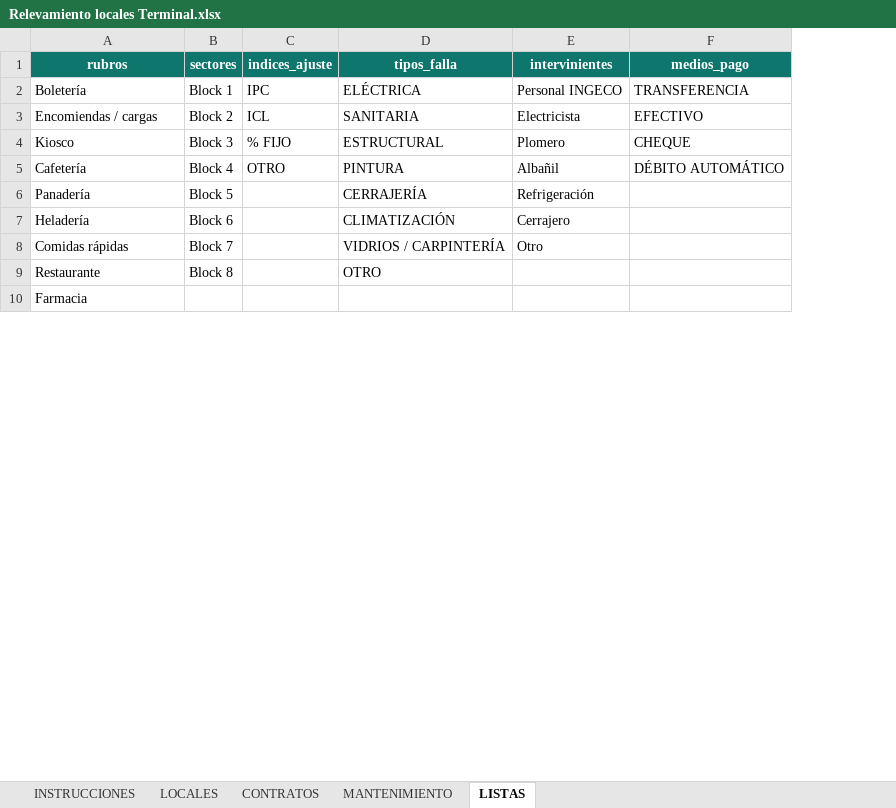
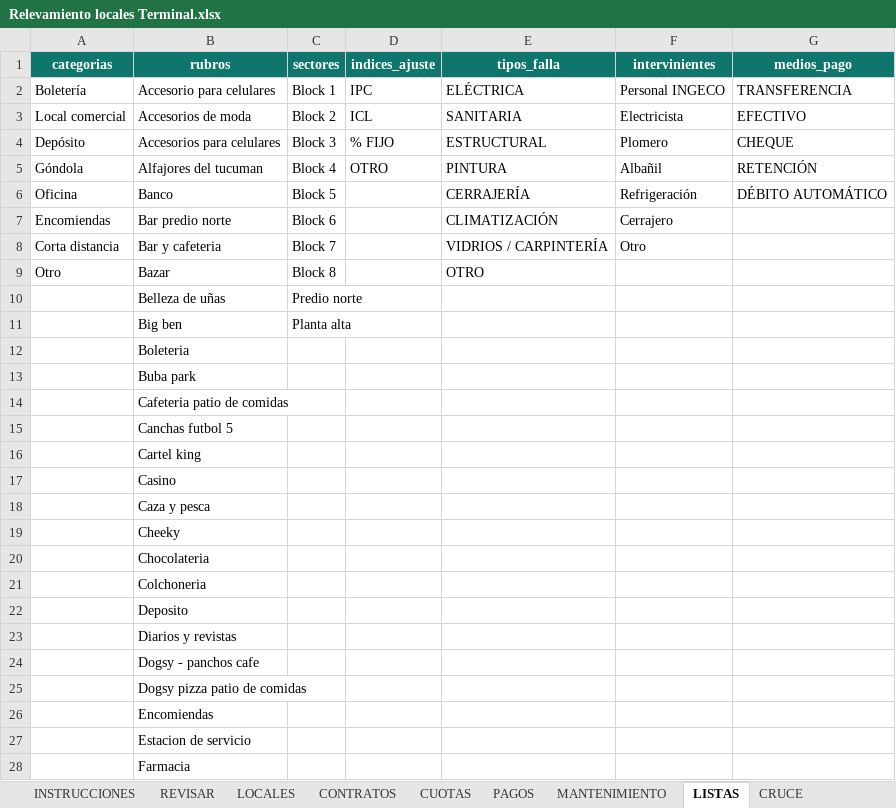
Before and after one commit to marcoskatz-cmd/locales-terminal, an Excel workbook: docs/Relevamiento locales Terminal.xlsx, sheet LISTAS, drawn as a sheet; only a part is shown; values as stored, in another font and other column widths than the file's, no borders; addresses are those after the commit; the diff covers the shown part only; the diff names each change by its address in the sheet, - before the commit and + after, or states it on an @@ line.

```diff
--- a/docs/Relevamiento locales Terminal.xlsx (sheet LISTAS)
+++ b/docs/Relevamiento locales Terminal.xlsx (sheet LISTAS)
+sheet tab: REVISAR
+sheet tab: CUOTAS
+sheet tab: PAGOS
+sheet tab: CRUCE
+column A (categorias), rows 2-9: Boletería | Local comercial | Depósito | Góndola | Oficina | Encomiendas | Corta distancia | Otro
-B2 (rubros): Boletería
+B2 (rubros): Accesorio para celulares
-B3 (rubros): Encomiendas / cargas
+B3 (rubros): Accesorios de moda
-B4 (rubros): Kiosco
+B4 (rubros): Accesorios para celulares
-B5 (rubros): Cafetería
+B5 (rubros): Alfajores del tucuman
-G5 (medios_pago): DÉBITO AUTOMÁTICO
+G5 (medios_pago): RETENCIÓN
-B6 (rubros): Panadería
+B6 (rubros): Banco
-G6 (medios_pago): (empty)
+G6 (medios_pago): DÉBITO AUTOMÁTICO
-B7 (rubros): Heladería
+B7 (rubros): Bar predio norte
-B8 (rubros): Comidas rápidas
+B8 (rubros): Bar y cafeteria
-B9 (rubros): Restaurante
+B9 (rubros): Bazar
+row 10:  | Belleza de uñas | Predio norte
+row 11:  | Big ben | Planta alta
+row 12:  | Boleteria
+row 13:  | Buba park
+row 14:  | Cafeteria patio de comidas
+row 15:  | Canchas futbol 5
+row 16:  | Cartel king
+row 17:  | Casino
+row 18:  | Caza y pesca
+row 19:  | Cheeky
+row 20:  | Chocolateria
+row 21:  | Colchoneria
+row 22:  | Deposito
+row 23:  | Diarios y revistas
+row 24:  | Dogsy - panchos cafe
+row 25:  | Dogsy pizza patio de comidas
+row 26:  | Encomiendas
+row 27:  | Estacion de servicio
```
Also changed, not shown: 22 added rows and 14 edited cells elsewhere in this sheet, sheet LOCALES, sheet CONTRATOS, sheet INSTRUCCIONES, 13 other files.
